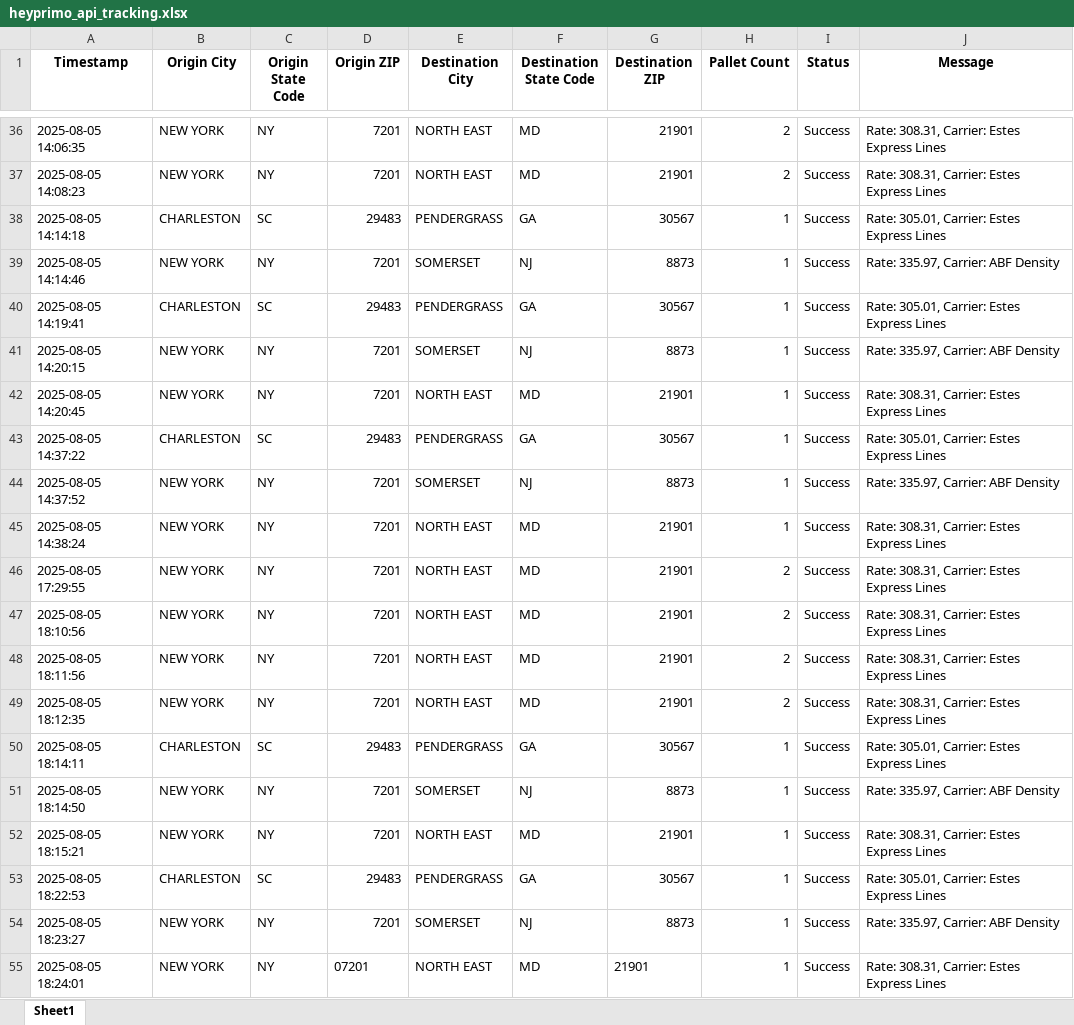
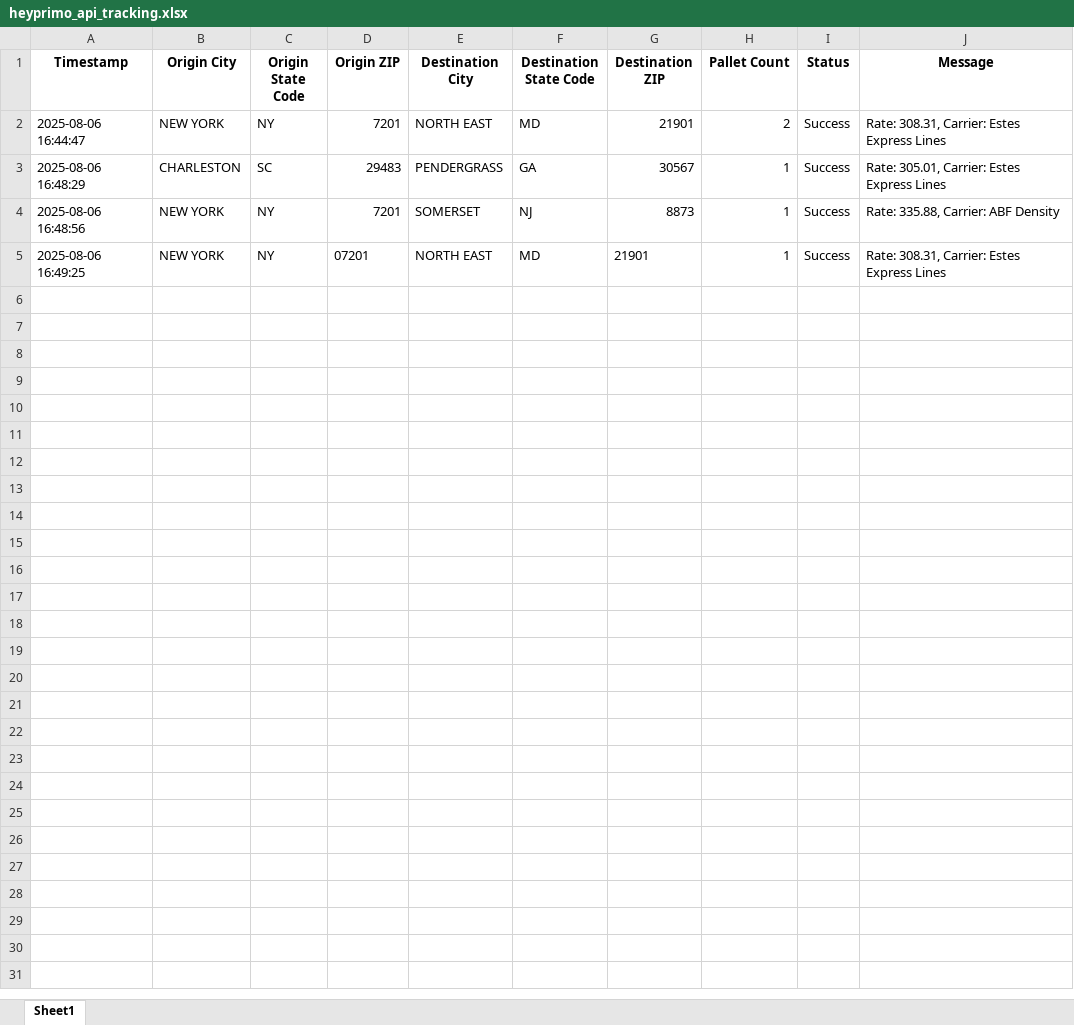
Before and after one commit to Ayyanagouda006/FBA-Pricing-Tool, an Excel workbook: Logs/heyprimo_api_tracking.xlsx, sheet Sheet1, drawn as a sheet; only a part is shown, gaps mark what is left out; values as stored, in another font and other column widths than the file's, no borders; removed rows and columns are numbered as before the commit, all else as after; the diff covers the shown part only; the diff names each change by its address in the sheet, - before the commit and + after, or states it on an @@ line.

```diff
--- a/Logs/heyprimo_api_tracking.xlsx (sheet Sheet1)
+++ b/Logs/heyprimo_api_tracking.xlsx (sheet Sheet1)
-A2 (Timestamp): 2025-08-05 14:06:35
+A2 (Timestamp): 2025-08-06 16:44:47
-row 37: 2025-08-05 14:08:23 | NEW YORK | NY | 7201 | NORTH EAST | MD | 21901 | 2 | Success | Rate: 308.31, Carrier: Estes Express Lines
-A3 (Timestamp): 2025-08-05 14:14:18
+A3 (Timestamp): 2025-08-06 16:48:29
-A4 (Timestamp): 2025-08-05 14:14:46
+A4 (Timestamp): 2025-08-06 16:48:56
-J4 (Message): Rate: 335.97, Carrier: ABF Density
+J4 (Message): Rate: 335.88, Carrier: ABF Density
-row 40: 2025-08-05 14:19:41 | CHARLESTON | SC | 29483 | PENDERGRASS | GA | 30567 | 1 | Success | Rate: 305.01, Carrier: Estes Express Lines
-row 41: 2025-08-05 14:20:15 | NEW YORK | NY | 7201 | SOMERSET | NJ | 8873 | 1 | Success | Rate: 335.97, Carrier: ABF Density
-row 42: 2025-08-05 14:20:45 | NEW YORK | NY | 7201 | NORTH EAST | MD | 21901 | 1 | Success | Rate: 308.31, Carrier: Estes Express Lines
-row 43: 2025-08-05 14:37:22 | CHARLESTON | SC | 29483 | PENDERGRASS | GA | 30567 | 1 | Success | Rate: 305.01, Carrier: Estes Express Lines
-row 44: 2025-08-05 14:37:52 | NEW YORK | NY | 7201 | SOMERSET | NJ | 8873 | 1 | Success | Rate: 335.97, Carrier: ABF Density
-row 45: 2025-08-05 14:38:24 | NEW YORK | NY | 7201 | NORTH EAST | MD | 21901 | 1 | Success | Rate: 308.31, Carrier: Estes Express Lines
-row 46: 2025-08-05 17:29:55 | NEW YORK | NY | 7201 | NORTH EAST | MD | 21901 | 2 | Success | Rate: 308.31, Carrier: Estes Express Lines
-row 47: 2025-08-05 18:10:56 | NEW YORK | NY | 7201 | NORTH EAST | MD | 21901 | 2 | Success | Rate: 308.31, Carrier: Estes Express Lines
-row 48: 2025-08-05 18:11:56 | NEW YORK | NY | 7201 | NORTH EAST | MD | 21901 | 2 | Success | Rate: 308.31, Carrier: Estes Express Lines
-row 49: 2025-08-05 18:12:35 | NEW YORK | NY | 7201 | NORTH EAST | MD | 21901 | 2 | Success | Rate: 308.31, Carrier: Estes Express Lines
-row 50: 2025-08-05 18:14:11 | CHARLESTON | SC | 29483 | PENDERGRASS | GA | 30567 | 1 | Success | Rate: 305.01, Carrier: Estes Express Lines
-row 51: 2025-08-05 18:14:50 | NEW YORK | NY | 7201 | SOMERSET | NJ | 8873 | 1 | Success | Rate: 335.97, Carrier: ABF Density
-row 52: 2025-08-05 18:15:21 | NEW YORK | NY | 7201 | NORTH EAST | MD | 21901 | 1 | Success | Rate: 308.31, Carrier: Estes Express Lines
-row 53: 2025-08-05 18:22:53 | CHARLESTON | SC | 29483 | PENDERGRASS | GA | 30567 | 1 | Success | Rate: 305.01, Carrier: Estes Express Lines
-row 54: 2025-08-05 18:23:27 | NEW YORK | NY | 7201 | SOMERSET | NJ | 8873 | 1 | Success | Rate: 335.97, Carrier: ABF Density
-A5 (Timestamp): 2025-08-05 18:24:01
+A5 (Timestamp): 2025-08-06 16:49:25
```
Also changed, not shown: 34 removed rows elsewhere in this sheet, Logs/exfreight_api_log.xlsx, Logs/jbhunt_api_tracking.xlsx, 8 other files.
